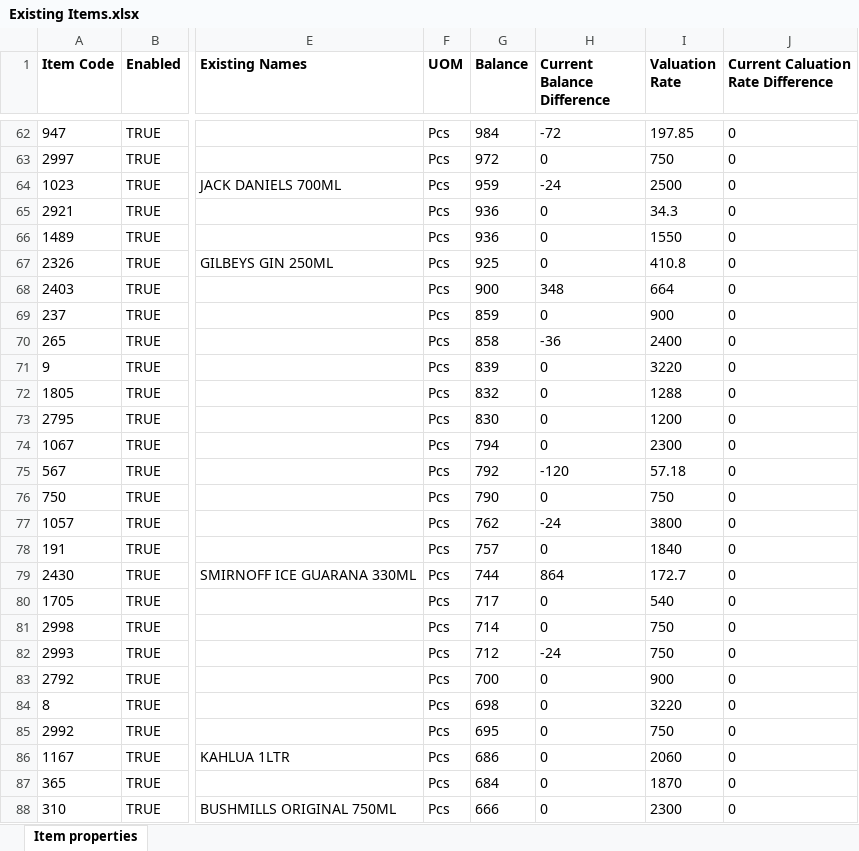
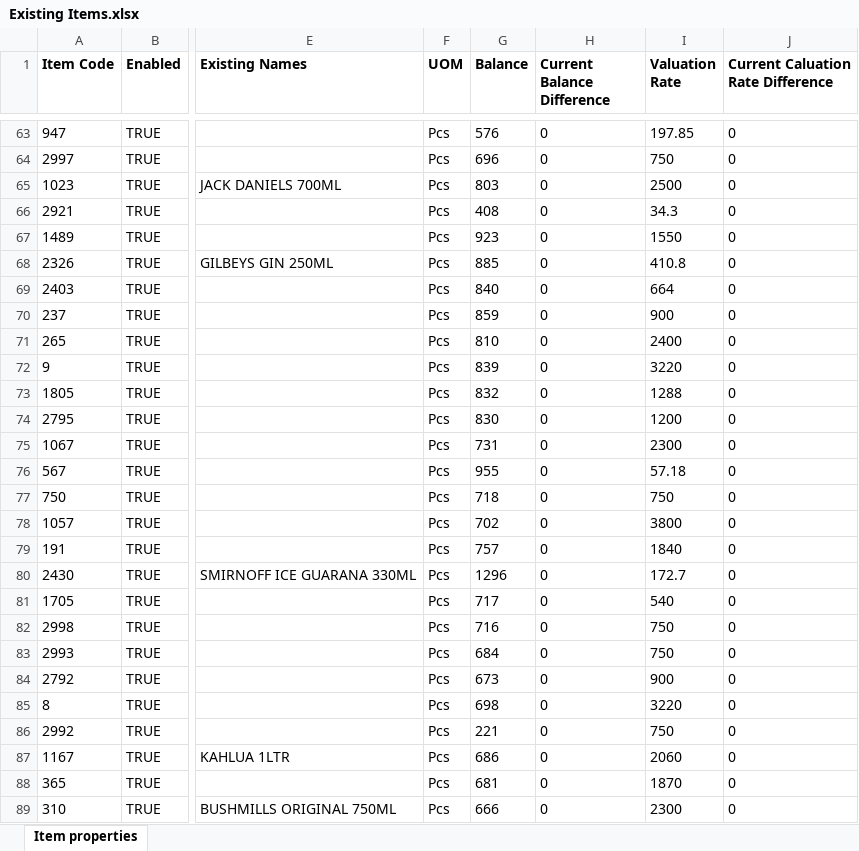
Before and after one commit to NdfTechLabs/dt_dalali_ecommerce, an Excel workbook: dt_dalali_ecommerce/system_items_analysis/Existing Items.xlsx, sheet Item properties, drawn as a sheet; only a part is shown, gaps mark what is left out; values as stored, in another font and other column widths than the file's, no borders; addresses are those after the commit; the diff covers the shown part only; the diff names each change by its address in the sheet, - before the commit and + after, or states it on an @@ line.

```diff
--- a/dt_dalali_ecommerce/system_items_analysis/Existing Items.xlsx (sheet Item properties)
+++ b/dt_dalali_ecommerce/system_items_analysis/Existing Items.xlsx (sheet Item properties)
-G63 (Balance): 984
+G63 (Balance): 576
-H63 (Current Balance Difference): -72
+H63 (Current Balance Difference): 0
-G64 (Balance): 972
+G64 (Balance): 696
-G65 (Balance): 959
+G65 (Balance): 803
-H65 (Current Balance Difference): -24
+H65 (Current Balance Difference): 0
-G66 (Balance): 936
+G66 (Balance): 408
-G67 (Balance): 936
+G67 (Balance): 923
-G68 (Balance): 925
+G68 (Balance): 885
-G69 (Balance): 900
+G69 (Balance): 840
-H69 (Current Balance Difference): 348
+H69 (Current Balance Difference): 0
-G71 (Balance): 858
+G71 (Balance): 810
-H71 (Current Balance Difference): -36
+H71 (Current Balance Difference): 0
-G75 (Balance): 794
+G75 (Balance): 731
-G76 (Balance): 792
+G76 (Balance): 955
-H76 (Current Balance Difference): -120
+H76 (Current Balance Difference): 0
-G77 (Balance): 790
+G77 (Balance): 718
-G78 (Balance): 762
+G78 (Balance): 702
-H78 (Current Balance Difference): -24
+H78 (Current Balance Difference): 0
-G80 (Balance): 744
+G80 (Balance): 1296
-H80 (Current Balance Difference): 864
+H80 (Current Balance Difference): 0
-G82 (Balance): 714
+G82 (Balance): 716
-G83 (Balance): 712
+G83 (Balance): 684
-H83 (Current Balance Difference): -24
+H83 (Current Balance Difference): 0
-G84 (Balance): 700
+G84 (Balance): 673
-G86 (Balance): 695
+G86 (Balance): 221
-G88 (Balance): 684
+G88 (Balance): 681
```
Also changed, not shown: 1 added row, 1 removed row and 416 edited cells elsewhere in this sheet, formulas that keep their value, dt_dalali_ecommerce/system_items_analysis/inventory_invBalanceRetailValue(32).xlsx, dt_dalali_ecommerce/system_items_analysis/inventory_invBalanceRetailValue(33).xlsx, 9 other files.
